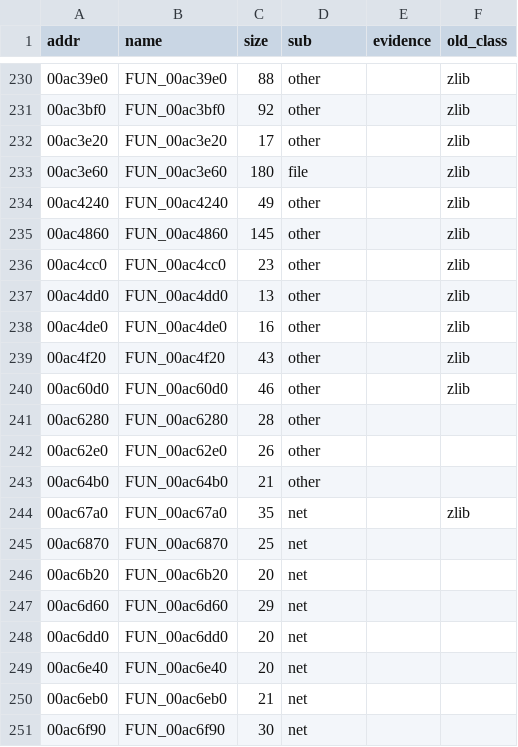
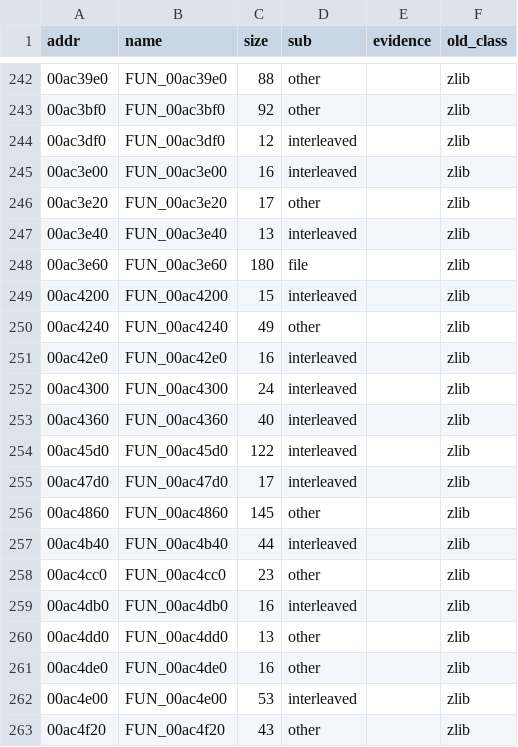
Before and after one commit to mwthink/TheMoviesGame-DecompWeb, a CSV file: p4api_map.csv, drawn as a sheet; only a part is shown, gaps mark what is left out; the shorter side is filled out with more unchanged rows; the diff covers the shown part only.

```diff
--- a/p4api_map.csv
+++ b/p4api_map.csv
@@ -231,9 +243,21 @@ addr,name,size,sub,evidence,old_class
 00ac3bf0,FUN_00ac3bf0,92,other,,zlib
+00ac3df0,FUN_00ac3df0,12,interleaved,,zlib
+00ac3e00,FUN_00ac3e00,16,interleaved,,zlib
 00ac3e20,FUN_00ac3e20,17,other,,zlib
+00ac3e40,FUN_00ac3e40,13,interleaved,,zlib
 00ac3e60,FUN_00ac3e60,180,file,,zlib
+00ac4200,FUN_00ac4200,15,interleaved,,zlib
 00ac4240,FUN_00ac4240,49,other,,zlib
+00ac42e0,FUN_00ac42e0,16,interleaved,,zlib
+00ac4300,FUN_00ac4300,24,interleaved,,zlib
+00ac4360,FUN_00ac4360,40,interleaved,,zlib
+00ac45d0,FUN_00ac45d0,122,interleaved,,zlib
+00ac47d0,FUN_00ac47d0,17,interleaved,,zlib
 00ac4860,FUN_00ac4860,145,other,,zlib
+00ac4b40,FUN_00ac4b40,44,interleaved,,zlib
 00ac4cc0,FUN_00ac4cc0,23,other,,zlib
+00ac4db0,FUN_00ac4db0,16,interleaved,,zlib
 00ac4dd0,FUN_00ac4dd0,13,other,,zlib
 00ac4de0,FUN_00ac4de0,16,other,,zlib
+00ac4e00,FUN_00ac4e00,53,interleaved,,zlib
 00ac4f20,FUN_00ac4f20,43,other,,zlib
```
Also changed, not shown: 28 added rows elsewhere in this file, 3 other files.
